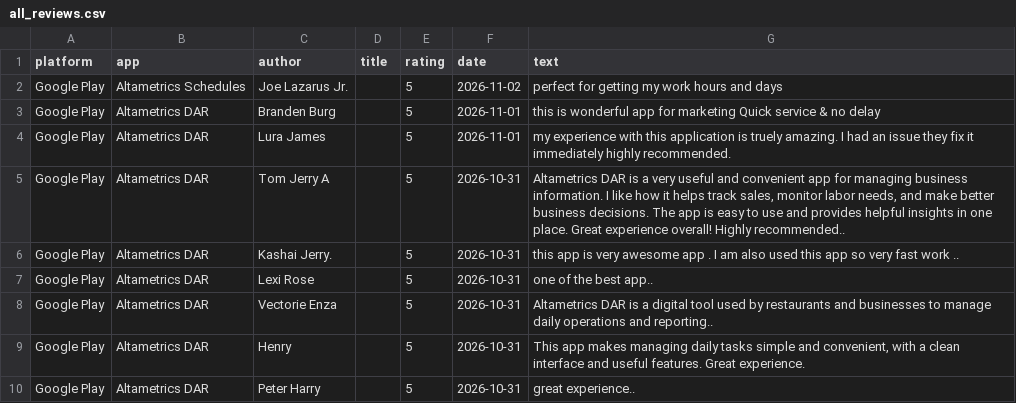
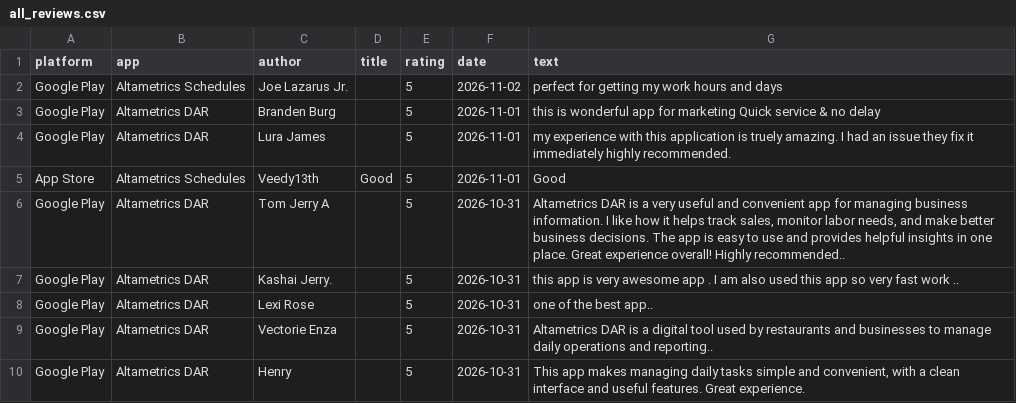
Before and after one commit to gauravbeniwal9098/review-dashboard, a CSV file: all_reviews.csv, drawn as a sheet; only a part is shown; the shorter side is filled out with more unchanged rows.

```diff
--- a/all_reviews.csv
+++ b/all_reviews.csv
@@ -4,2 +4,3 @@ Google Play,Altametrics DAR,Branden Burg,,5,2026-11-01,this is wonderful app for
 Google Play,Altametrics DAR,Lura James,,5,2026-11-01,my experience with this application is truely amazing. I had an issue they fix it immediately highly recommended.
+App Store,Altametrics Schedules,Veedy13th,Good,5,2026-11-01,Good
 Google Play,Altametrics DAR,Tom Jerry A,,5,2026-10-31,"Altametrics DAR is a very useful and convenient app for managing business information. I like how it helps track sales, monitor labor needs, and make better business decisions. The app is easy to use and provides helpful insights in one place. Great experience overall! Highly recommended.."
```
Also changed, not shown: 2 other files.
